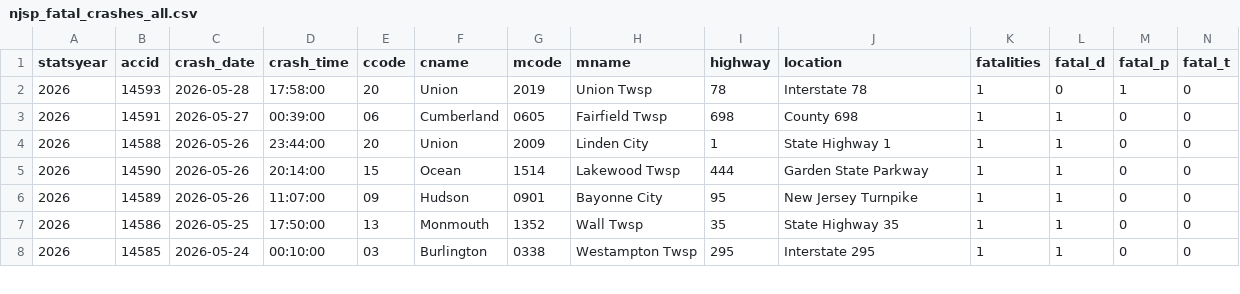
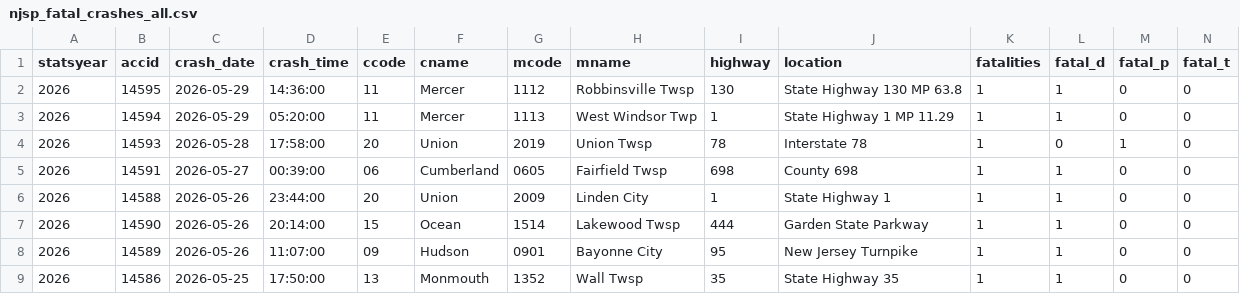
Before and after one commit to unneccesary-roughage/nj-crashes, a CSV file: exports/njsp_fatal_crashes_all.csv, drawn as a sheet; only a part is shown; the shorter side is filled out with more unchanged rows; rows hold the shown columns only; the diff names each change by its address in the sheet, - before the commit and + after, or states it on an @@ line.

```diff
--- a/exports/njsp_fatal_crashes_all.csv
+++ b/exports/njsp_fatal_crashes_all.csv
+row 2: 2026 | 14595 | 2026-05-29 | 14:36:00 | 11 | Mercer | 1112 | Robbinsville Twsp | 130 | State Highway 130 MP 63.8 | 1 | 1 | 0 | 0
+row 3: 2026 | 14594 | 2026-05-29 | 05:20:00 | 11 | Mercer | 1113 | West Windsor Twp | 1 | State Highway 1 MP 11.29 | 1 | 1 | 0 | 0
```
Also changed, not shown: 5 other files.
